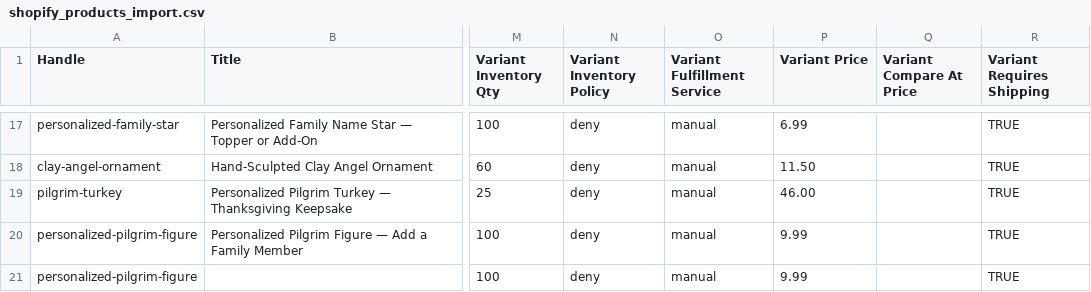
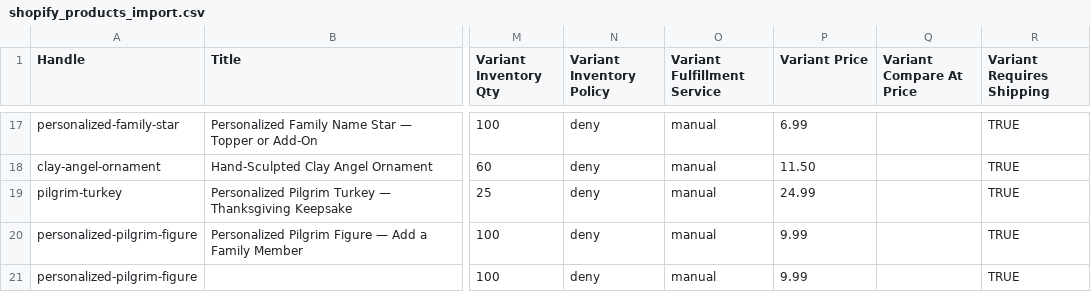
Before and after one commit to hattonkyle15-lgtm/Danny-the-Dog-whisper-, a CSV file: shopify_products_import.csv, drawn as a sheet; only a part is shown, gaps mark what is left out; the diff covers the shown part only; the diff names each change by its address in the sheet, - before the commit and + after, or states it on an @@ line.

```diff
--- a/shopify_products_import.csv
+++ b/shopify_products_import.csv
-P19 (Variant Price): 46.00
+P19 (Variant Price): 24.99
```
Also changed, not shown: 3 edited cells elsewhere in this file, 2 other files.
